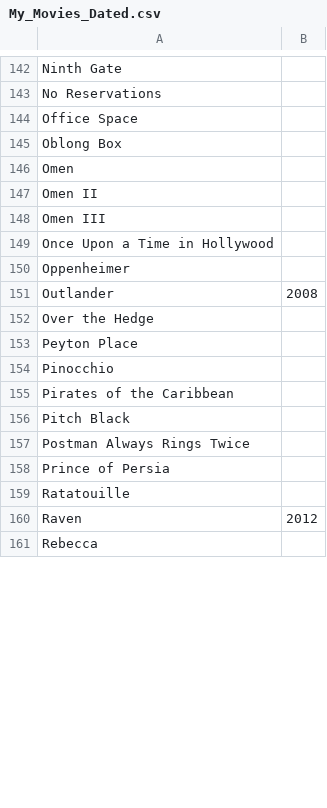
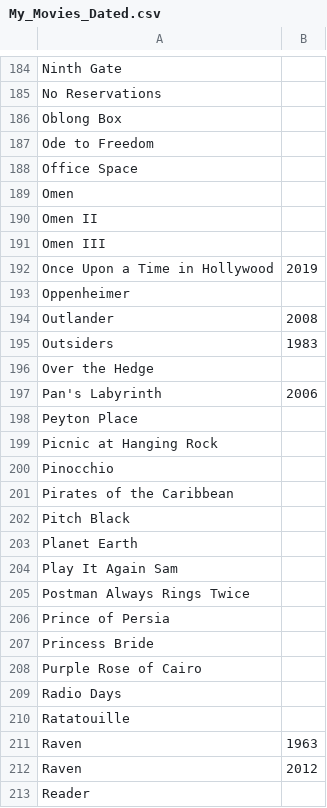
Before and after one commit to damovand/syntax_samples, a CSV file: data/My_Movies_Dated.csv, drawn as a sheet; only a part is shown, gaps mark what is left out; the shorter side is filled out with more unchanged rows; the diff covers the shown part only.

```diff
--- a/data/My_Movies_Dated.csv
+++ b/data/My_Movies_Dated.csv
@@ -143,4 +185,5 @@ Ninth Gate,
 No Reservations,
+Oblong Box,
+Ode to Freedom,
 Office Space,
-Oblong Box,
 Omen,
@@ -148,7 +191,10 @@ Omen II,
 Omen III,
-Once Upon a Time in Hollywood,
+Once Upon a Time in Hollywood,2019
 Oppenheimer,
 Outlander,2008
+Outsiders,1983
 Over the Hedge,
+Pan's Labyrinth,2006
 Peyton Place,
+Picnic at Hanging Rock,
 Pinocchio,
@@ -156,5 +202,12 @@ Pirates of the Caribbean,
 Pitch Black,
+Planet Earth,
+Play It Again Sam,
 Postman Always Rings Twice,
 Prince of Persia,
+Princess Bride,
+Purple Rose of Cairo,
+Radio Days,
 Ratatouille,
+Raven,1963
 Raven,2012
+Reader,
```
Also changed, not shown: 68 added rows, 2 removed rows, 13 moved rows and 15 edited cells elsewhere in this file, 4 other files.
